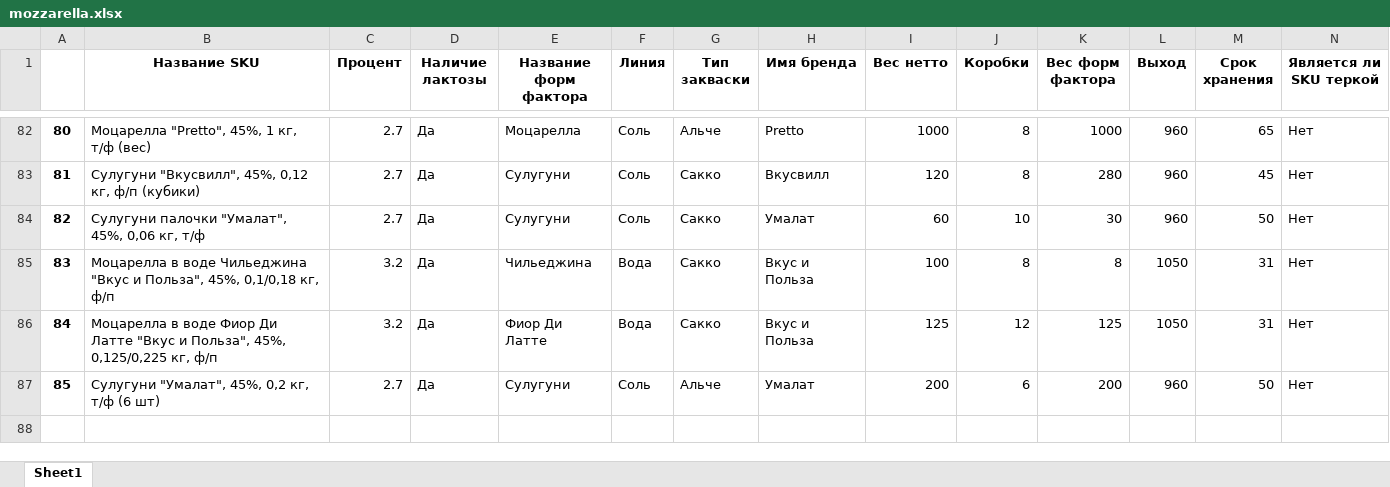
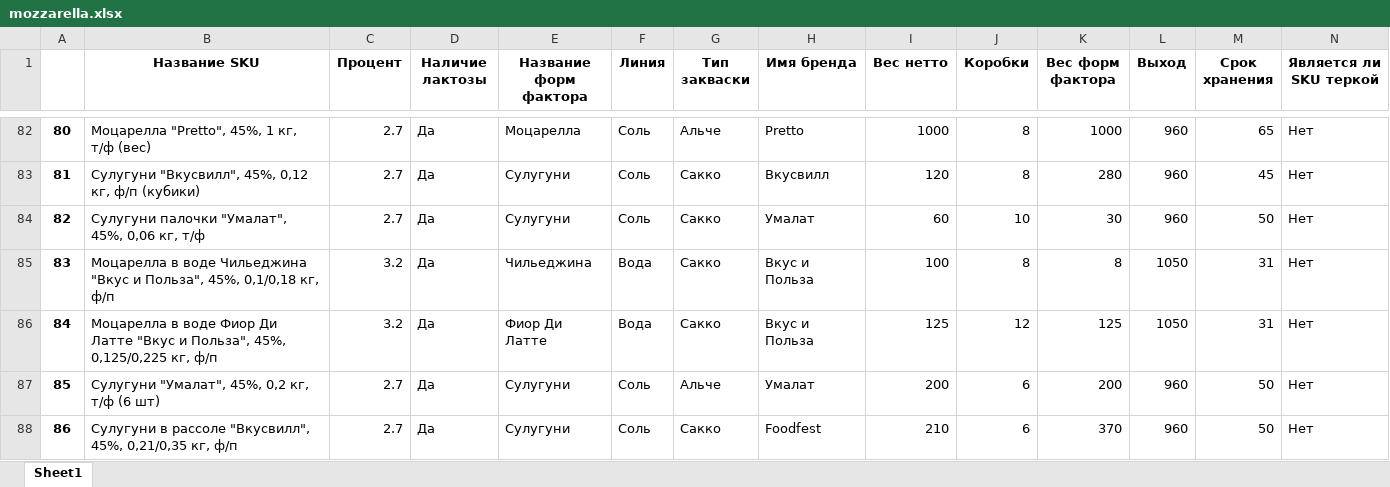
Before and after one commit to nkrokhmal/umalat, an Excel workbook: app/data/static/params/mozzarella.xlsx, sheet Sheet1, drawn as a sheet; only a part is shown, gaps mark what is left out; values as stored, in another font and other column widths than the file's, no borders; rows hold the shown columns only; the diff names each change by its address in the sheet, - before the commit and + after, or states it on an @@ line.

```diff
--- a/app/data/static/params/mozzarella.xlsx (sheet Sheet1)
+++ b/app/data/static/params/mozzarella.xlsx (sheet Sheet1)
+row 88: 86 | Сулугуни в рассоле "Вкусвилл", 45%, 0,21/0,35 кг, ф/п | 2.7 | Да | Сулугуни | Соль | Сакко | Foodfest | 210 | 6 | 370 | 960 | 50 | Нет
```
Also changed, not shown: 3 other files.
